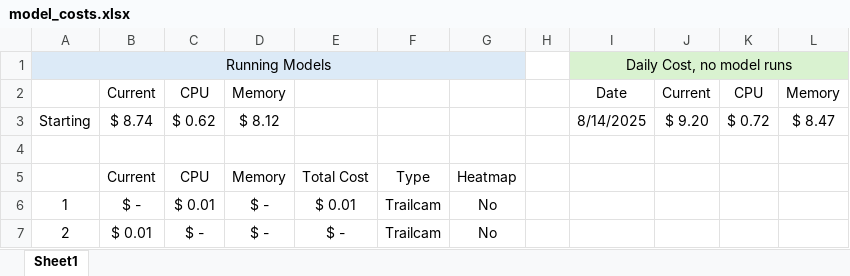
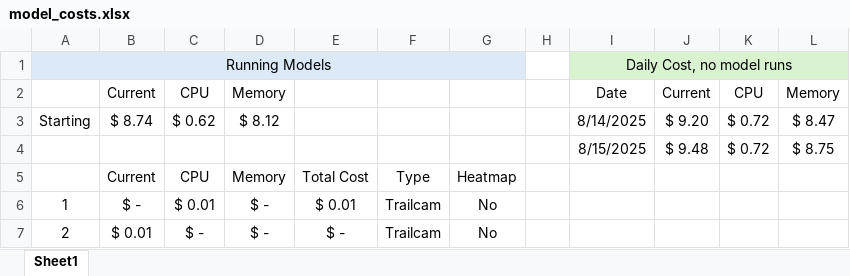
Before and after one commit to ajpung/deer-age-api, an Excel workbook: model_costs.xlsx, sheet Sheet1, drawn as a sheet; only a part is shown; values as stored, in another font and other column widths than the file's, no borders; the diff names each change by its address in the sheet, - before the commit and + after, or states it on an @@ line.

Commit message:
chore: adding cost data

```diff
--- a/model_costs.xlsx (sheet Sheet1)
+++ b/model_costs.xlsx (sheet Sheet1)
-row 4: (empty)
+row 4:  |  |  |  |  |  |  |  | 8/15/2025 | $ 9.48 | $ 0.72 | $ 8.75
```
